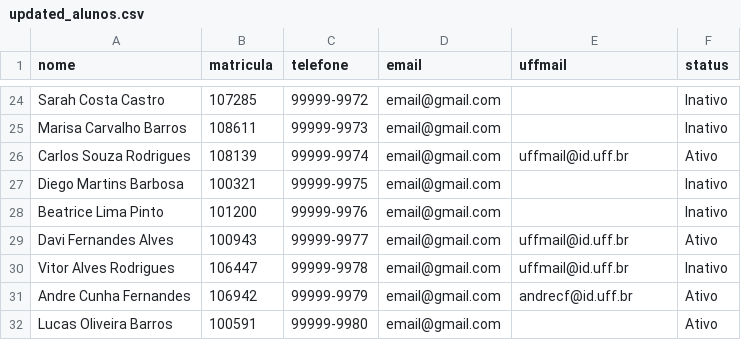
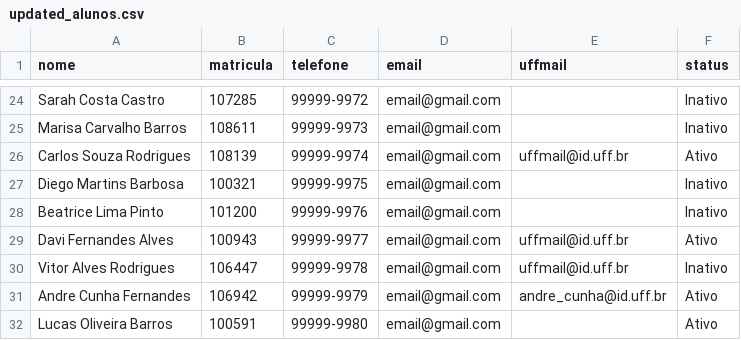
Before and after one commit to cariasdaniel/desafio_uffmail, a CSV file: updated_alunos.csv, drawn as a sheet; only a part is shown, gaps mark what is left out.

```diff
--- a/updated_alunos.csv
+++ b/updated_alunos.csv
@@ -30,3 +30,3 @@ Davi Fernandes Alves,100943,99999-9977,email@gmail.com,uffmail@id.uff.br,Ativo
 Vitor Alves Rodrigues,106447,99999-9978,email@gmail.com,uffmail@id.uff.br,Inativo
-Andre Cunha Fernandes,106942,99999-9979,email@gmail.com,andrecf@id.uff.br,Ativo
+Andre Cunha Fernandes,106942,99999-9979,email@gmail.com,andre_cunha@id.uff.br,Ativo
 Lucas Oliveira Barros,100591,99999-9980,email@gmail.com,,Ativo
```
Also changed, not shown: 2 other files.
